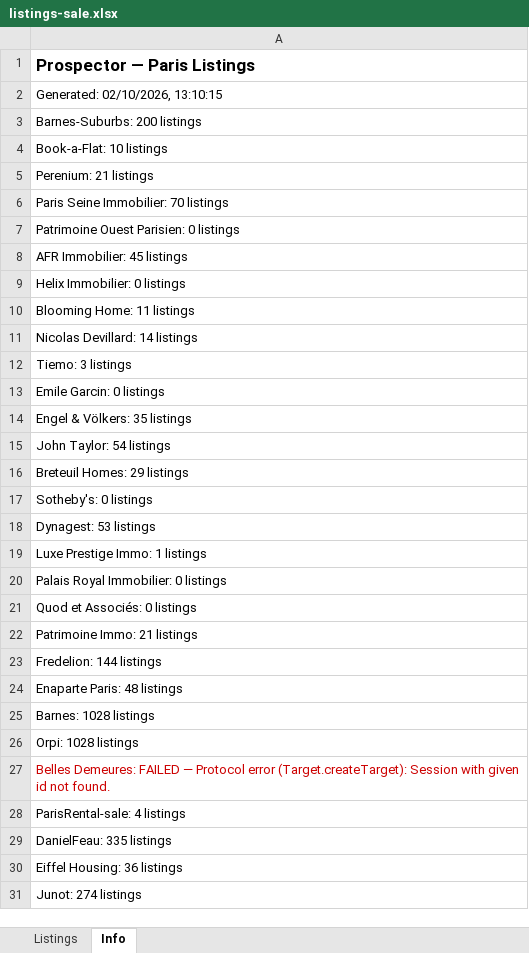
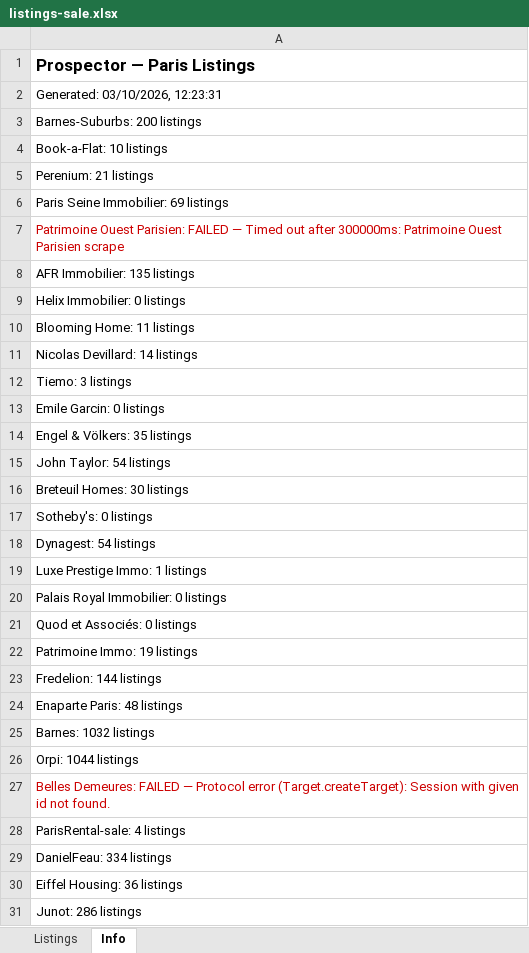
Before and after one commit to YFIP/House-Search-Agent, an Excel workbook: listings-sale.xlsx, sheet Info, drawn as a sheet; values as stored, in another font and other column widths than the file's, no borders; the diff names each change by its address in the sheet, - before the commit and + after, or states it on an @@ line.

```diff
--- a/listings-sale.xlsx (sheet Info)
+++ b/listings-sale.xlsx (sheet Info)
-A2: Generated: 02/10/2026, 13:10:15
+A2: Generated: 03/10/2026, 12:23:31
-A6: Paris Seine Immobilier: 70 listings
+A6: Paris Seine Immobilier: 69 listings
-A7: …Ouest Parisien: 0 listings
+A7: …Ouest Parisien: FAILED — Timed out after 300000ms: Patrimoine Ouest Parisien scrape
-A7 text colour: black
+A7 text colour: #CC0000
-A8: AFR Immobilier: 45 listings
+A8: AFR Immobilier: 135 listings
-A16: Breteuil Homes: 29 listings
+A16: Breteuil Homes: 30 listings
-A18: Dynagest: 53 listings
+A18: Dynagest: 54 listings
-A22: Patrimoine Immo: 21 listings
+A22: Patrimoine Immo: 19 listings
-A25: Barnes: 1028 listings
+A25: Barnes: 1032 listings
-A26: Orpi: 1028 listings
+A26: Orpi: 1044 listings
-A29: DanielFeau: 335 listings
+A29: DanielFeau: 334 listings
-A31: Junot: 274 listings
+A31: Junot: 286 listings
```
Also changed, not shown: sheet Listings, listings.xlsx, 1 other file.
